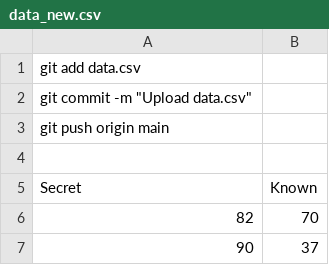
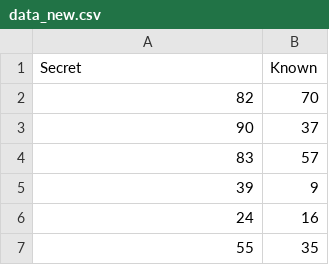
Before and after one commit to abush90/data, a CSV file: data_new.csv, drawn as a sheet; only a part is shown; the shorter side is filled out with more unchanged rows.

Commit message:
Update data_new.csv

```diff
--- a/data_new.csv
+++ b/data_new.csv
@@ -1,5 +1 @@
-git add data.csv
-git commit -m "Upload data.csv"
-git push origin main
-
 Secret,Known
```
